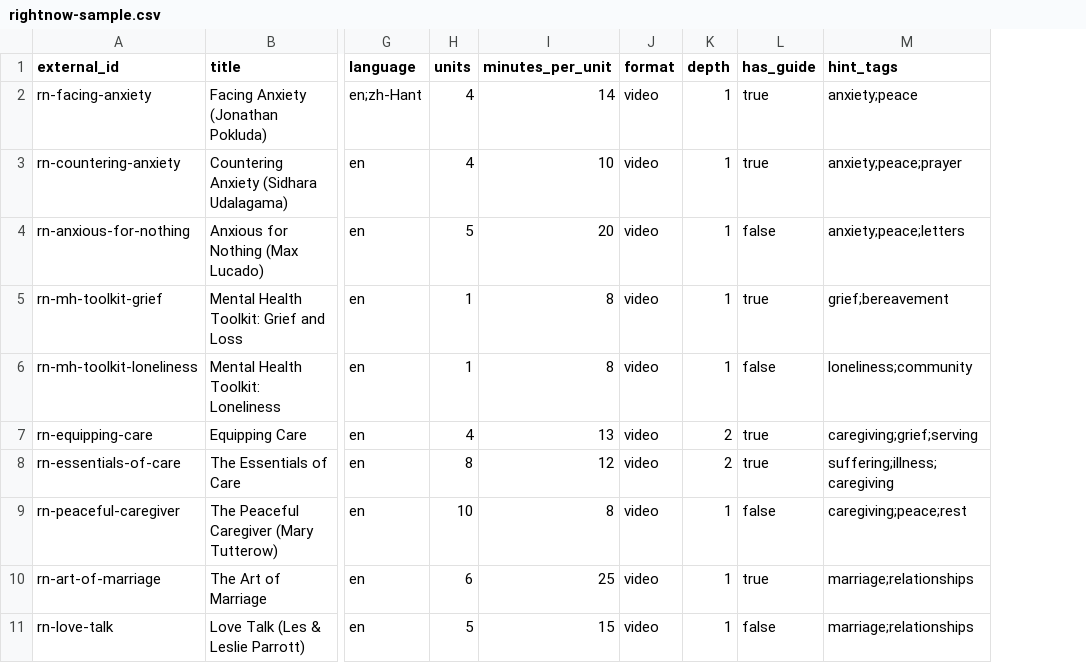
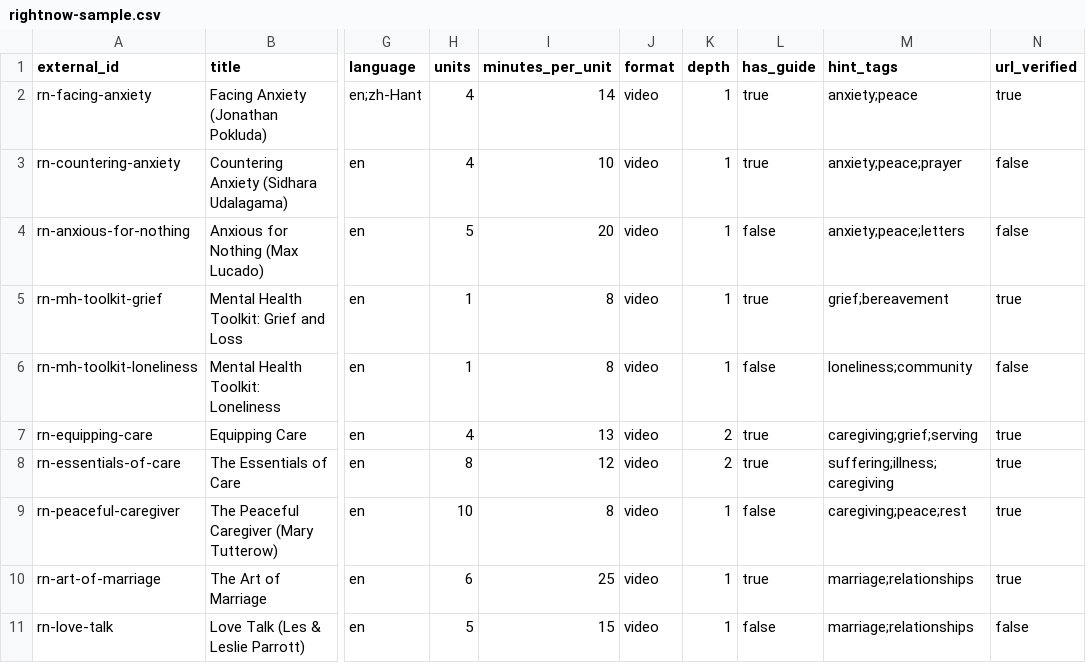
Before and after one commit to FaithTechGlobalLabs/HK-Hack26-1-Leading-Well, a CSV file: app/data/rightnow-sample.csv, drawn as a sheet; only a part is shown, gaps mark what is left out; the diff names each change by its address in the sheet, - before the commit and + after, or states it on an @@ line.

```diff
--- a/app/data/rightnow-sample.csv
+++ b/app/data/rightnow-sample.csv
+column N (url_verified), rows 2-11: true | false | false | true | false | true | true | true | true | false
```
Also changed, not shown: 23 other files.
